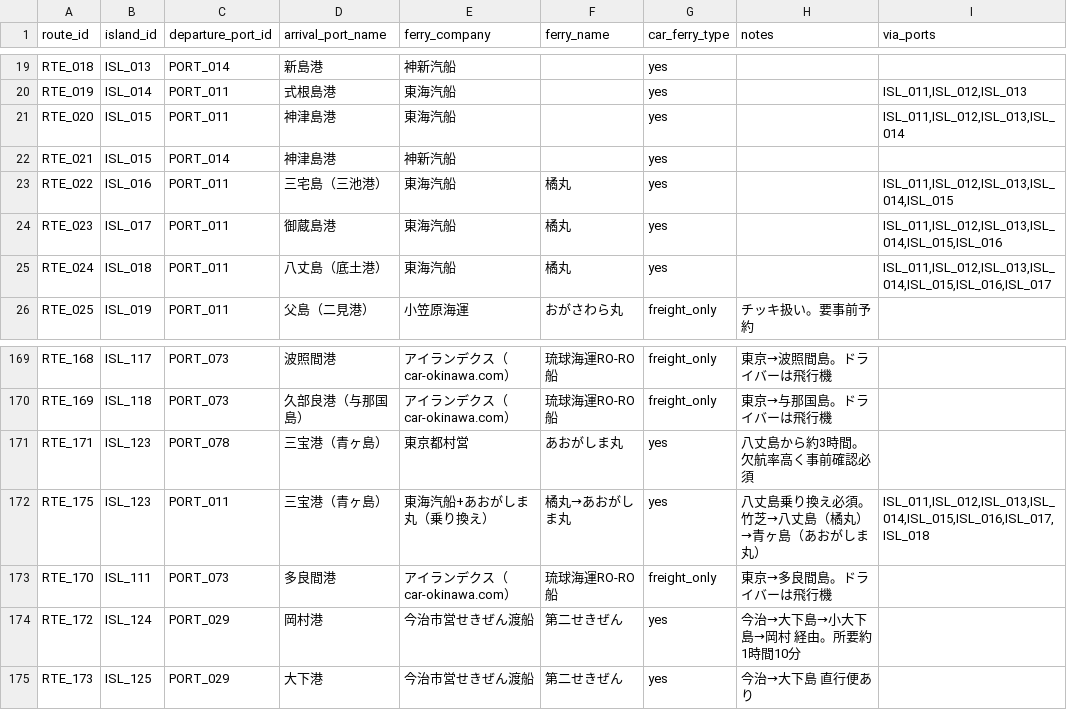
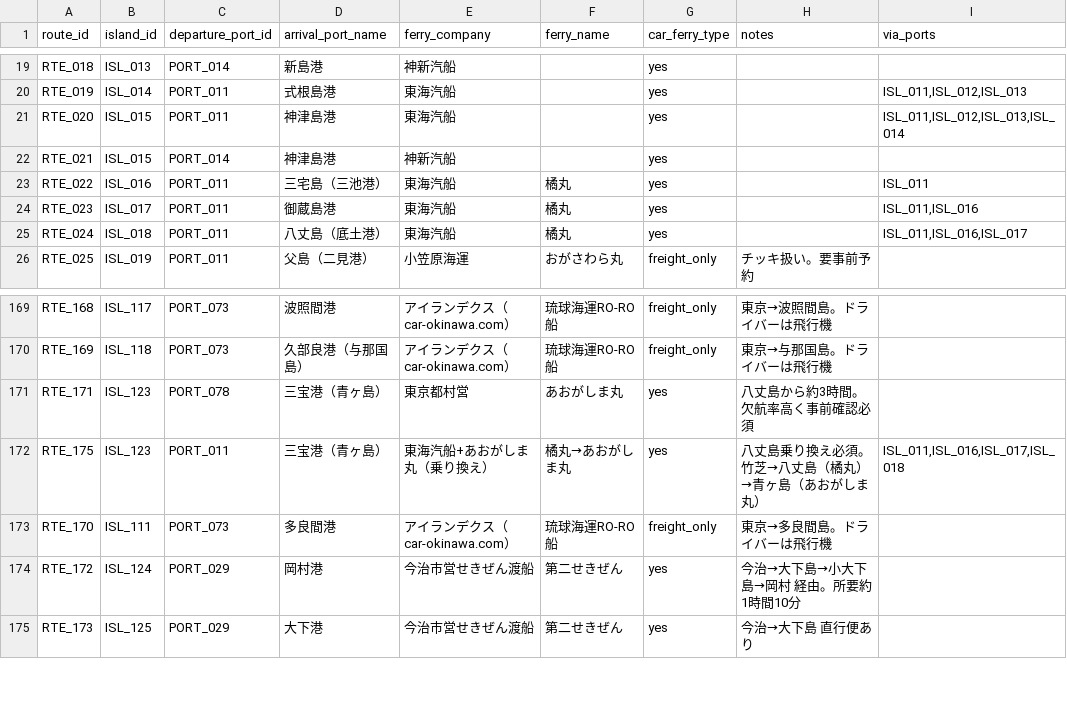
Before and after one commit to wherethereisawillthereisaway2026/car-ferry-map, a CSV file: data/routes.csv, drawn as a sheet; only a part is shown, gaps mark what is left out.

```diff
--- a/data/routes.csv
+++ b/data/routes.csv
@@ -22,5 +22,5 @@ RTE_020,ISL_015,PORT_011,神津島港,東海汽船,,yes,,"ISL_011,ISL_012,ISL_01
 RTE_021,ISL_015,PORT_014,神津島港,神新汽船,,yes,,
-RTE_022,ISL_016,PORT_011,三宅島（三池港）,東海汽船,橘丸,yes,,"ISL_011,ISL_012,ISL_013,ISL_014,ISL_015"
-RTE_023,ISL_017,PORT_011,御蔵島港,東海汽船,橘丸,yes,,"ISL_011,ISL_012,ISL_013,ISL_014,ISL_015,ISL_016"
-RTE_024,ISL_018,PORT_011,八丈島（底土港）,東海汽船,橘丸,yes,,"ISL_011,ISL_012,ISL_013,ISL_014,ISL_015,ISL_016,ISL_017"
+RTE_022,ISL_016,PORT_011,三宅島（三池港）,東海汽船,橘丸,yes,,ISL_011
+RTE_023,ISL_017,PORT_011,御蔵島港,東海汽船,橘丸,yes,,"ISL_011,ISL_016"
+RTE_024,ISL_018,PORT_011,八丈島（底土港）,東海汽船,橘丸,yes,,"ISL_011,ISL_016,ISL_017"
 RTE_025,ISL_019,PORT_011,父島（二見港）,小笠原海運,おがさわら丸,freight_only,チッキ扱い。要事前予約,
@@ -171,3 +171,3 @@ RTE_169,ISL_118,PORT_073,久部良港（与那国島）,アイランデクス（
 RTE_171,ISL_123,PORT_078,三宝港（青ヶ島）,東京都村営,あおがしま丸,yes,八丈島から約3時間。欠航率高く事前確認必須,
-RTE_175,ISL_123,PORT_011,三宝港（青ヶ島）,東海汽船+あおがしま丸（乗り換え）,橘丸→あおがしま丸,yes,八丈島乗り換え必須。竹芝→八丈島（橘丸）→青ヶ島（あおがしま丸）,"ISL_011,ISL_012,ISL_013,ISL_014,ISL_015,ISL_016,ISL_017,ISL_018"
+RTE_175,ISL_123,PORT_011,三宝港（青ヶ島）,東海汽船+あおがしま丸（乗り換え）,橘丸→あおがしま丸,yes,八丈島乗り換え必須。竹芝→八丈島（橘丸）→青ヶ島（あおがしま丸）,"ISL_011,ISL_016,ISL_017,ISL_018"
 RTE_170,ISL_111,PORT_073,多良間港,アイランデクス（car-okinawa.com）,琉球海運RO-RO船,freight_only,東京→多良間島。ドライバーは飛行機,
```
Also changed, not shown: 4 other files.
